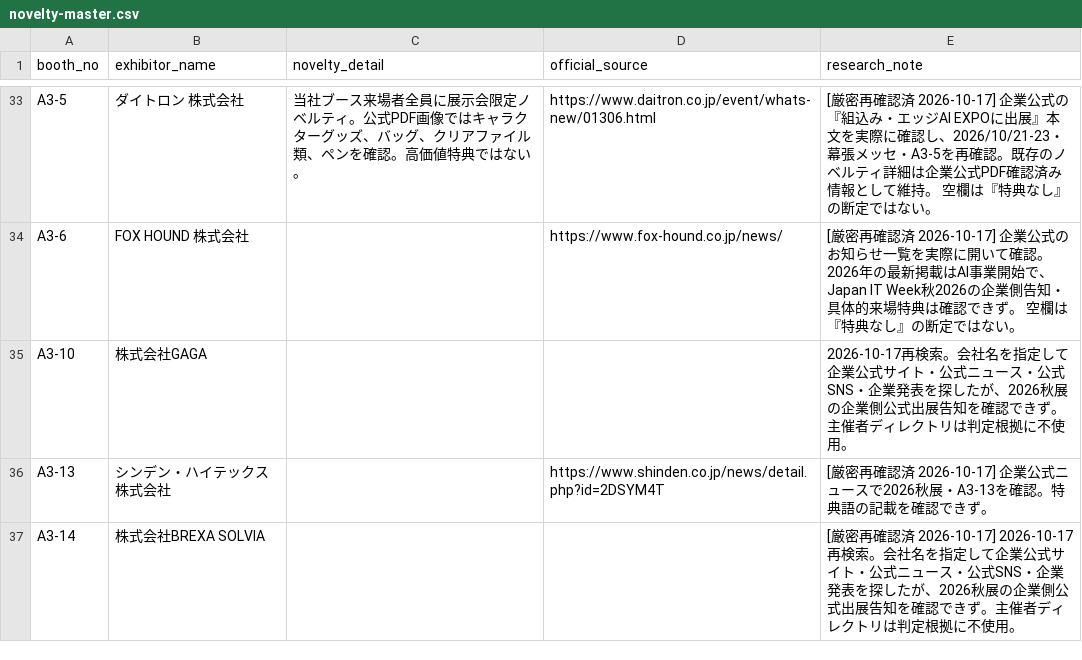
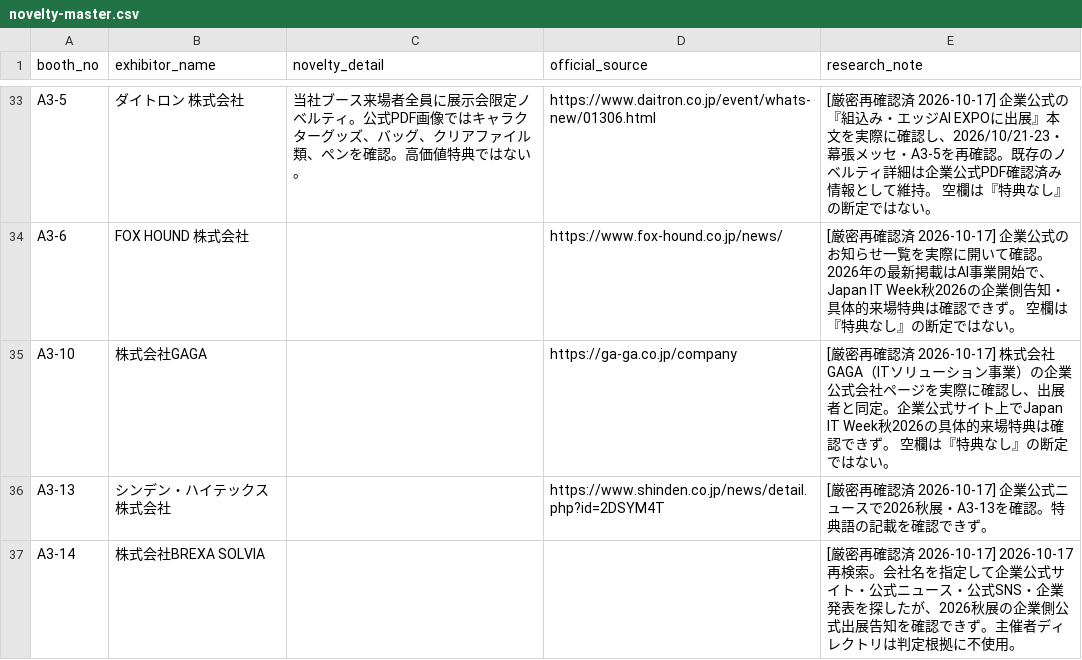
Before and after one commit to rensei11/01-event, a CSV file: research/japan-it-week-autumn-2026/novelty-master.csv, drawn as a sheet; only a part is shown, gaps mark what is left out; the diff covers the shown part only.

Commit message:
Save verified official-source rechecks

```diff
--- a/research/japan-it-week-autumn-2026/novelty-master.csv
+++ b/research/japan-it-week-autumn-2026/novelty-master.csv
@@ -34,3 +34,3 @@ A3-5,ダイトロン 株式会社,当社ブース来場者全員に展示会限
 A3-6,FOX HOUND 株式会社,,https://www.fox-hound.co.jp/news/,[厳密再確認済 2026-10-17] 企業公式のお知らせ一覧を実際に開いて確認。2026年の最新掲載はAI事業開始で、Japan IT Week秋2026の企業側告知・具体的来場特典は確認できず。 空欄は『特典なし』の断定ではない。
-A3-10,株式会社GAGA,,,2026-10-17再検索。会社名を指定して企業公式サイト・公式ニュース・公式SNS・企業発表を探したが、2026秋展の企業側公式出展告知を確認できず。主催者ディレクトリは判定根拠に不使用。
+A3-10,株式会社GAGA,,https://ga-ga.co.jp/company,[厳密再確認済 2026-10-17] 株式会社GAGA（ITソリューション事業）の企業公式会社ページを実際に確認し、出展者と同定。企業公式サイト上でJapan IT Week秋2026の具体的来場特典は確認できず。 空欄は『特典なし』の断定ではない。
 A3-13,シンデン・ハイテックス 株式会社,,https://www.shinden.co.jp/news/detail.php?id=2DSYM4T,[厳密再確認済 2026-10-17] 企業公式ニュースで2026秋展・A3-13を確認。特典語の記載を確認できず。
```
Also changed, not shown: 8 edited cells elsewhere in this file.
